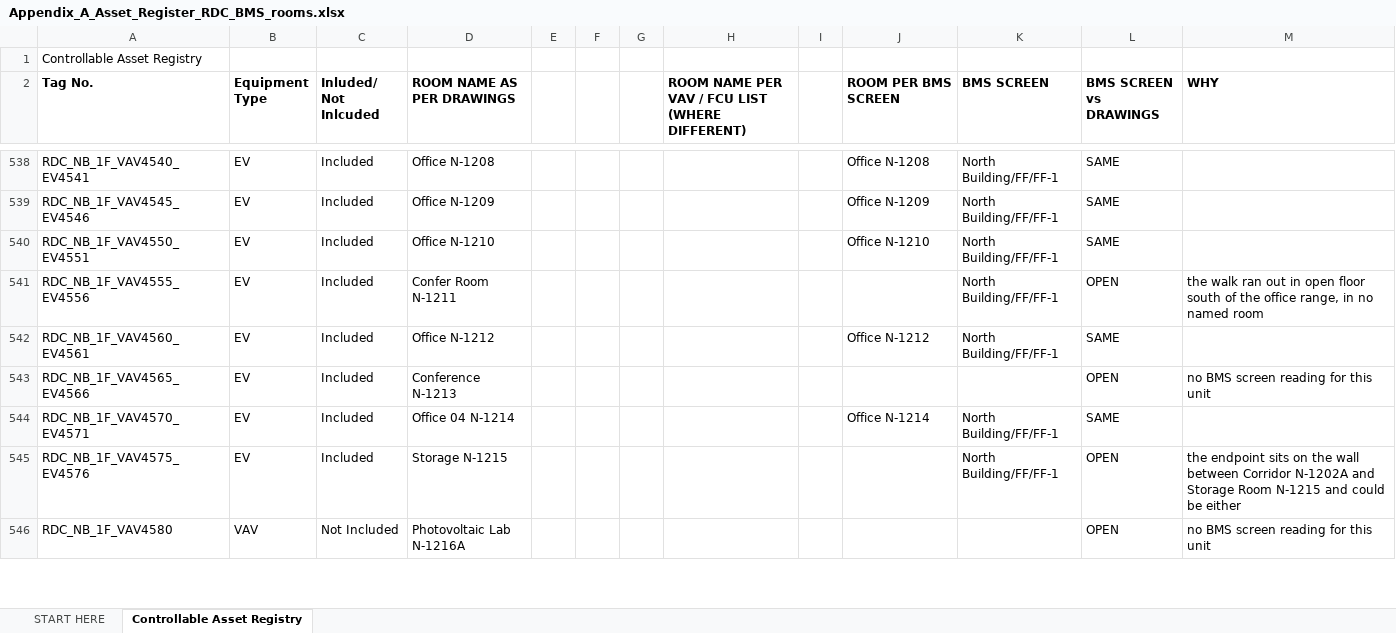
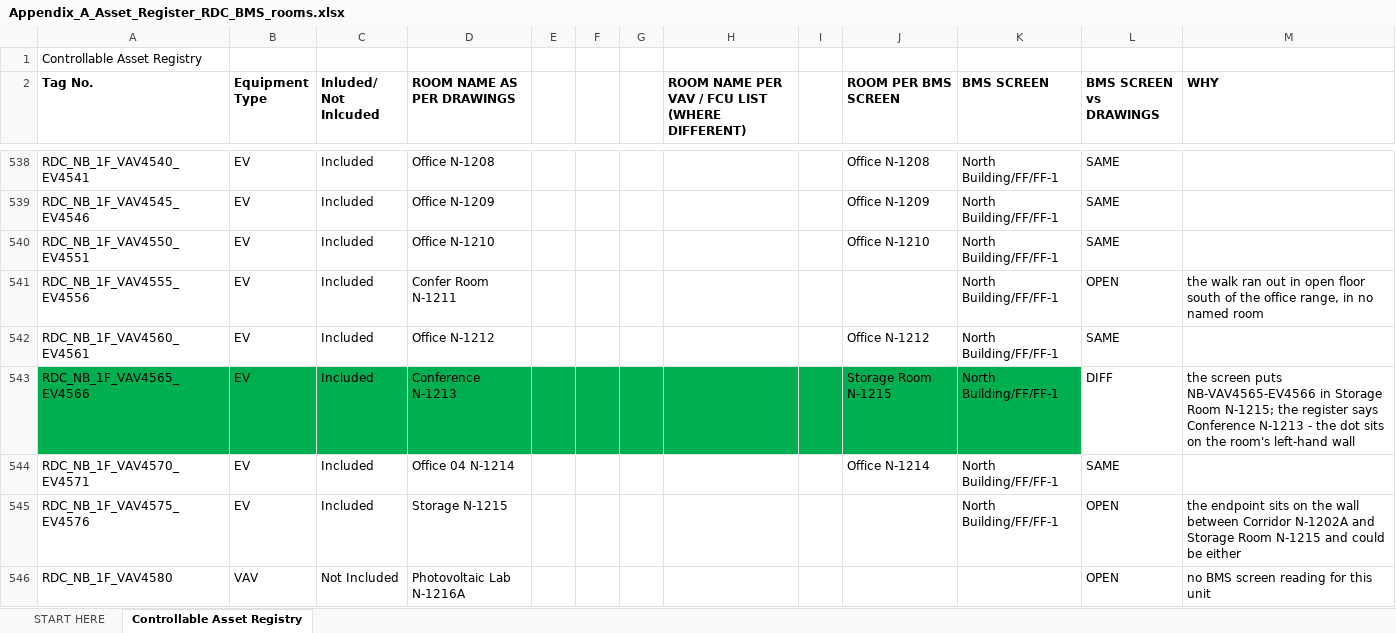
Before and after one commit to ahmad-smasri/claudeskills, an Excel workbook: projects/rdc-bms-room-allocation/Appendix_A_Asset_Register_RDC_BMS_rooms.xlsx, sheet Controllable Asset Registry, drawn as a sheet; only a part is shown, gaps mark what is left out; values as stored, in another font and other column widths than the file's, no borders; the diff covers the shown part only; the diff names each change by its address in the sheet, - before the commit and + after, or states it on an @@ line.

```diff
--- a/projects/rdc-bms-room-allocation/Appendix_A_Asset_Register_RDC_BMS_rooms.xlsx (sheet Controllable Asset Registry)
+++ b/projects/rdc-bms-room-allocation/Appendix_A_Asset_Register_RDC_BMS_rooms.xlsx (sheet Controllable Asset Registry)
-A543:K543 fill: none
+A543:K543 fill: #00B050
-J543 (ROOM PER BMS SCREEN): (empty)
+J543 (ROOM PER BMS SCREEN): Storage Room N-1215
-K543 (BMS SCREEN): (empty)
+K543 (BMS SCREEN): North Building/FF/FF-1
-L543 (BMS SCREEN vs DRAWINGS): OPEN
+L543 (BMS SCREEN vs DRAWINGS): DIFF
-M543 (WHY): no BMS screen reading for this unit
+M543 (WHY): the screen puts NB-VAV4565-EV4566 in Storage Room N-1215; the register says Conference N-1213 - the dot sits on the room's left-hand wall
```
Also changed, not shown: 36 edited cells and cell formats elsewhere in this sheet, sheet START HERE, projects/Assumption_Log.xlsx, 2 other files.
